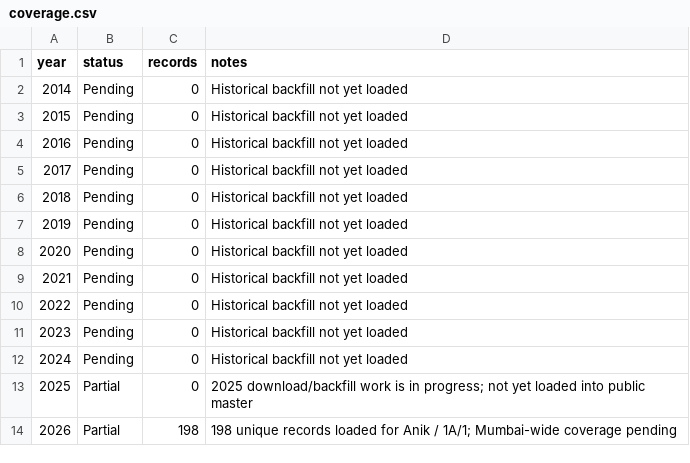
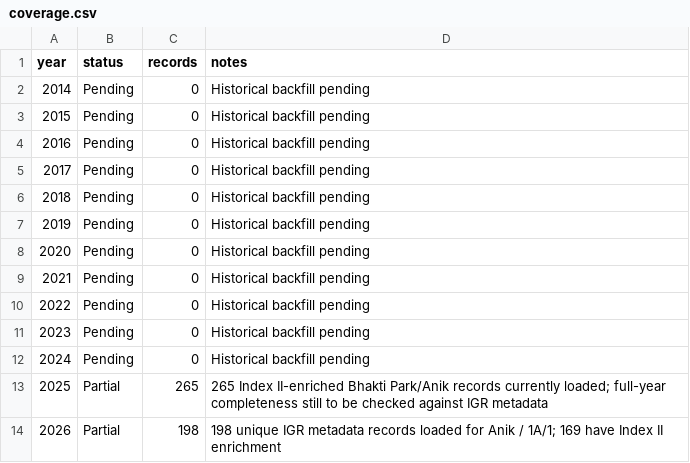
Before and after one commit to ProjectDwister/Real-Estate, a CSV file: data/coverage.csv, drawn as a sheet.

Commit message:
Update coverage for enriched 2025-2026 data

```diff
--- a/data/coverage.csv
+++ b/data/coverage.csv
@@ -1,14 +1,14 @@
 year,status,records,notes
-2014,Pending,0,Historical backfill not yet loaded
-2015,Pending,0,Historical backfill not yet loaded
-2016,Pending,0,Historical backfill not yet loaded
-2017,Pending,0,Historical backfill not yet loaded
-2018,Pending,0,Historical backfill not yet loaded
-2019,Pending,0,Historical backfill not yet loaded
-2020,Pending,0,Historical backfill not yet loaded
-2021,Pending,0,Historical backfill not yet loaded
-2022,Pending,0,Historical backfill not yet loaded
-2023,Pending,0,Historical backfill not yet loaded
-2024,Pending,0,Historical backfill not yet loaded
-2025,Partial,0,2025 download/backfill work is in progress; not yet loaded into public master
-2026,Partial,198,198 unique records loaded for Anik / 1A/1; Mumbai-wide coverage pending
+2014,Pending,0,Historical backfill pending
+2015,Pending,0,Historical backfill pending
+2016,Pending,0,Historical backfill pending
+2017,Pending,0,Historical backfill pending
+2018,Pending,0,Historical backfill pending
+2019,Pending,0,Historical backfill pending
+2020,Pending,0,Historical backfill pending
+2021,Pending,0,Historical backfill pending
+2022,Pending,0,Historical backfill pending
+2023,Pending,0,Historical backfill pending
+2024,Pending,0,Historical backfill pending
+2025,Partial,265,265 Index II-enriched Bhakti Park/Anik records currently loaded; full-year completeness still to be checked against IGR metadata
+2026,Partial,198,198 unique IGR metadata records loaded for Anik / 1A/1; 169 have Index II enrichment
```
